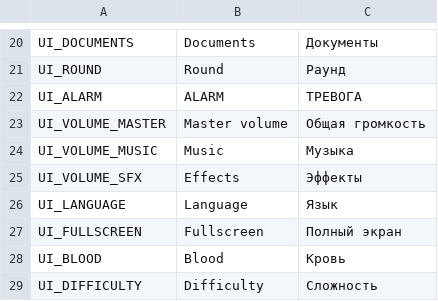
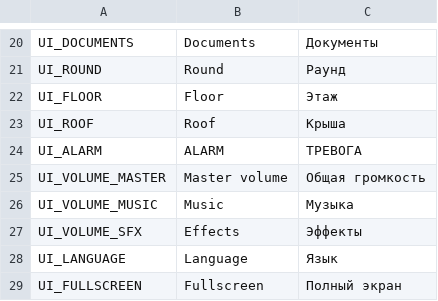
Before and after one commit to BalashovDmitriy/elaction, a CSV file: assets/i18n/ui.csv, drawn as a sheet; only a part is shown, gaps mark what is left out; the shorter side is filled out with more unchanged rows; the diff names each change by its address in the sheet, - before the commit and + after, or states it on an @@ line.

```diff
--- a/assets/i18n/ui.csv
+++ b/assets/i18n/ui.csv
+row 22: UI_FLOOR | Floor | Этаж
+row 23: UI_ROOF | Roof | Крыша
```
Also changed, not shown: 15 other files.
